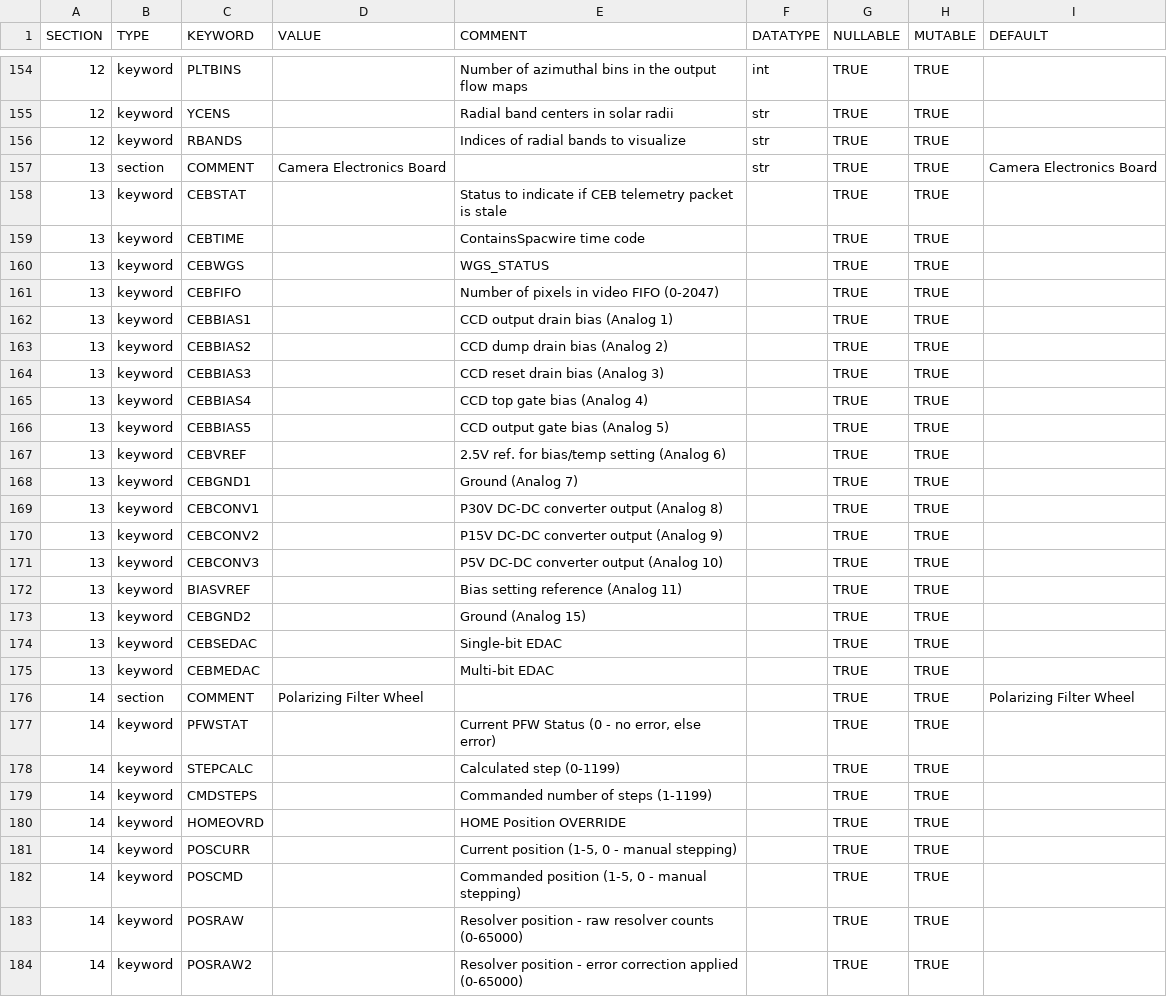
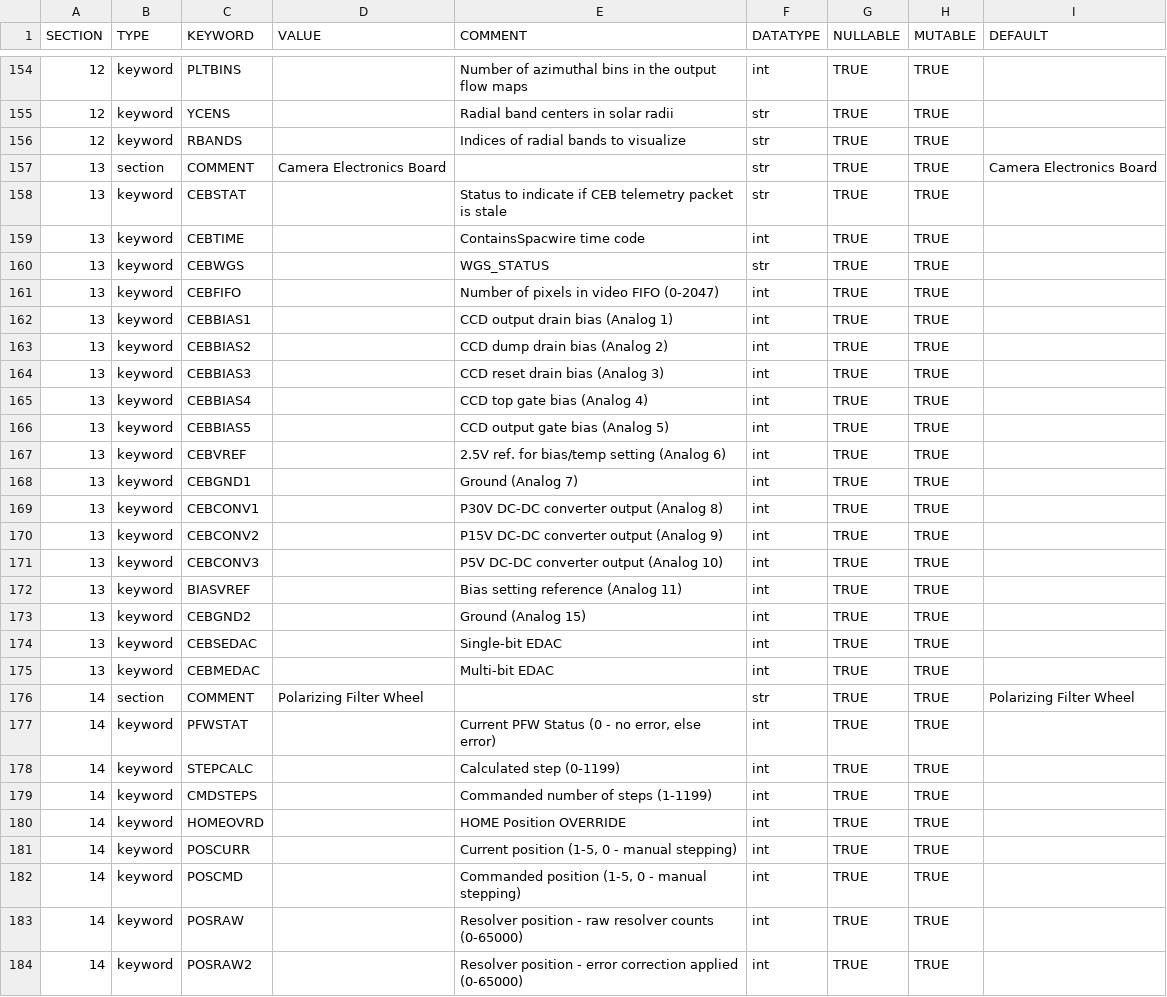
Before and after one commit to raphael-attie/punchbowl, a CSV file: punchbowl/data/data/omniheader.csv, drawn as a sheet; only a part is shown, gaps mark what is left out; the diff covers the shown part only.

Commit message:
fix metadata not found issue (#404)
* updates keyword dtype for new calibration fields

* adds calibration metadata section to level 0

* adds fix to changelog

```diff
--- a/punchbowl/data/data/omniheader.csv
+++ b/punchbowl/data/data/omniheader.csv
@@ -157,28 +157,28 @@ SECTION,TYPE,KEYWORD,VALUE,COMMENT,DATATYPE,NULLABLE,MUTABLE,DEFAULT
 13,section,COMMENT,Camera Electronics Board,,str,TRUE,TRUE,Camera Electronics Board
-13,keyword,CEBSTAT,,Status to indicate if CEB telemetry packet is stale,,TRUE,TRUE,
-13,keyword,CEBTIME,,ContainsSpacwire time code,,TRUE,TRUE,
-13,keyword,CEBWGS,,WGS_STATUS,,TRUE,TRUE,
-13,keyword,CEBFIFO,,Number of pixels in video FIFO (0-2047),,TRUE,TRUE,
-13,keyword,CEBBIAS1,,CCD output drain bias (Analog 1),,TRUE,TRUE,
-13,keyword,CEBBIAS2,,CCD dump drain bias (Analog 2),,TRUE,TRUE,
-13,keyword,CEBBIAS3,,CCD reset drain bias (Analog 3),,TRUE,TRUE,
-13,keyword,CEBBIAS4,,CCD top gate bias (Analog 4),,TRUE,TRUE,
-13,keyword,CEBBIAS5,,CCD output gate bias (Analog 5),,TRUE,TRUE,
-13,keyword,CEBVREF,,2.5V ref. for bias/temp setting (Analog 6),,TRUE,TRUE,
-13,keyword,CEBGND1,,Ground (Analog 7),,TRUE,TRUE,
-13,keyword,CEBCONV1,,P30V DC-DC converter output (Analog 8),,TRUE,TRUE,
-13,keyword,CEBCONV2,,P15V DC-DC converter output (Analog 9),,TRUE,TRUE,
-13,keyword,CEBCONV3,,P5V DC-DC converter output (Analog 10),,TRUE,TRUE,
-13,keyword,BIASVREF,,Bias setting reference (Analog 11),,TRUE,TRUE,
-13,keyword,CEBGND2,,Ground (Analog 15),,TRUE,TRUE,
-13,keyword,CEBSEDAC,,Single-bit EDAC,,TRUE,TRUE,
-13,keyword,CEBMEDAC,,Multi-bit EDAC,,TRUE,TRUE,
-14,section,COMMENT,Polarizing Filter Wheel,,,TRUE,TRUE,Polarizing Filter Wheel
-14,keyword,PFWSTAT,,"Current PFW Status (0 - no error, else error)",,TRUE,TRUE,
-14,keyword,STEPCALC,,Calculated step (0-1199),,TRUE,TRUE,
-14,keyword,CMDSTEPS,,Commanded number of steps (1-1199),,TRUE,TRUE,
-14,keyword,HOMEOVRD,,HOME Position OVERRIDE,,TRUE,TRUE,
-14,keyword,POSCURR,,"Current position (1-5, 0 - manual stepping)",,TRUE,TRUE,
-14,keyword,POSCMD,,"Commanded position (1-5, 0 - manual stepping)",,TRUE,TRUE,
-14,keyword,POSRAW,,Resolver position - raw resolver counts (0-65000),,TRUE,TRUE,
-14,keyword,POSRAW2,,Resolver position - error correction applied (0-65000),,TRUE,TRUE,
+13,keyword,CEBSTAT,,Status to indicate if CEB telemetry packet is stale,str,TRUE,TRUE,
+13,keyword,CEBTIME,,ContainsSpacwire time code,int,TRUE,TRUE,
+13,keyword,CEBWGS,,WGS_STATUS,str,TRUE,TRUE,
+13,keyword,CEBFIFO,,Number of pixels in video FIFO (0-2047),int,TRUE,TRUE,
+13,keyword,CEBBIAS1,,CCD output drain bias (Analog 1),int,TRUE,TRUE,
+13,keyword,CEBBIAS2,,CCD dump drain bias (Analog 2),int,TRUE,TRUE,
+13,keyword,CEBBIAS3,,CCD reset drain bias (Analog 3),int,TRUE,TRUE,
+13,keyword,CEBBIAS4,,CCD top gate bias (Analog 4),int,TRUE,TRUE,
+13,keyword,CEBBIAS5,,CCD output gate bias (Analog 5),int,TRUE,TRUE,
+13,keyword,CEBVREF,,2.5V ref. for bias/temp setting (Analog 6),int,TRUE,TRUE,
+13,keyword,CEBGND1,,Ground (Analog 7),int,TRUE,TRUE,
+13,keyword,CEBCONV1,,P30V DC-DC converter output (Analog 8),int,TRUE,TRUE,
+13,keyword,CEBCONV2,,P15V DC-DC converter output (Analog 9),int,TRUE,TRUE,
+13,keyword,CEBCONV3,,P5V DC-DC converter output (Analog 10),int,TRUE,TRUE,
+13,keyword,BIASVREF,,Bias setting reference (Analog 11),int,TRUE,TRUE,
+13,keyword,CEBGND2,,Ground (Analog 15),int,TRUE,TRUE,
+13,keyword,CEBSEDAC,,Single-bit EDAC,int,TRUE,TRUE,
+13,keyword,CEBMEDAC,,Multi-bit EDAC,int,TRUE,TRUE,
+14,section,COMMENT,Polarizing Filter Wheel,,str,TRUE,TRUE,Polarizing Filter Wheel
+14,keyword,PFWSTAT,,"Current PFW Status (0 - no error, else error)",int,TRUE,TRUE,
+14,keyword,STEPCALC,,Calculated step (0-1199),int,TRUE,TRUE,
+14,keyword,CMDSTEPS,,Commanded number of steps (1-1199),int,TRUE,TRUE,
+14,keyword,HOMEOVRD,,HOME Position OVERRIDE,int,TRUE,TRUE,
+14,keyword,POSCURR,,"Current position (1-5, 0 - manual stepping)",int,TRUE,TRUE,
+14,keyword,POSCMD,,"Commanded position (1-5, 0 - manual stepping)",int,TRUE,TRUE,
+14,keyword,POSRAW,,Resolver position - raw resolver counts (0-65000),int,TRUE,TRUE,
+14,keyword,POSRAW2,,Resolver position - error correction applied (0-65000),int,TRUE,TRUE,
```
Also changed, not shown: 55 edited cells elsewhere in this file, 3 other files.
